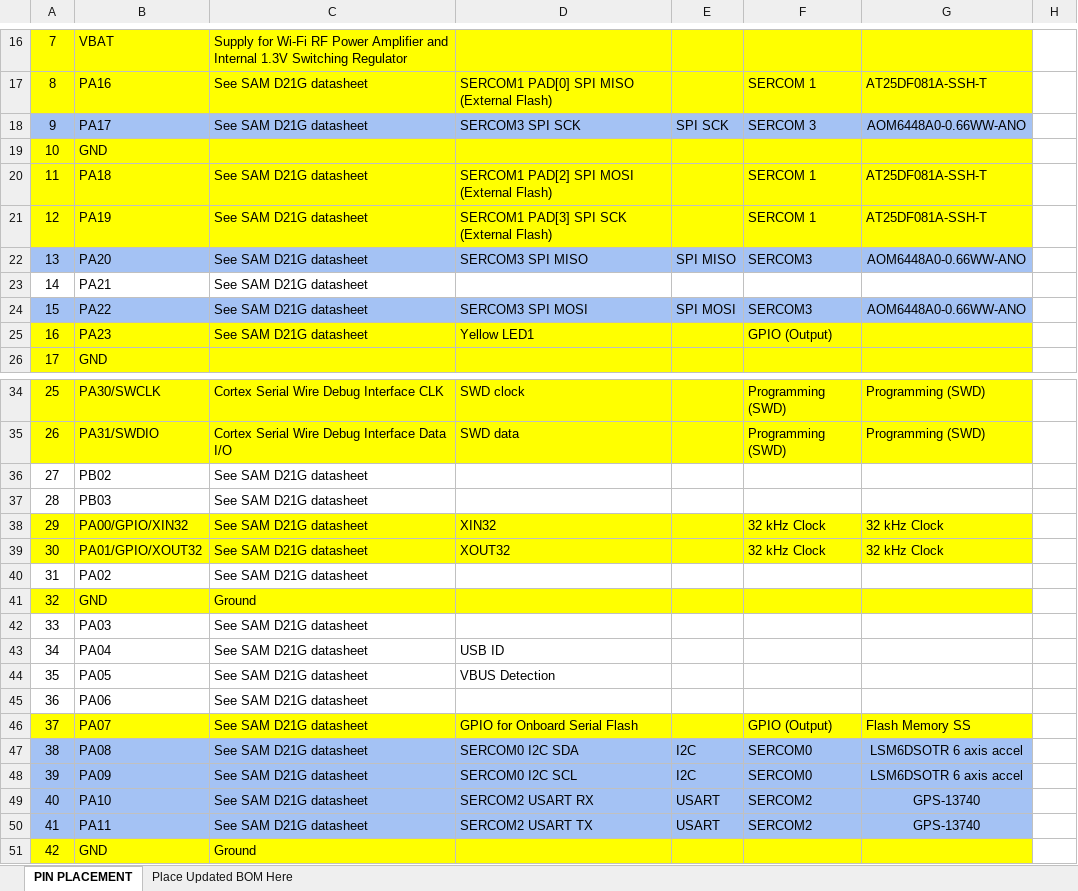
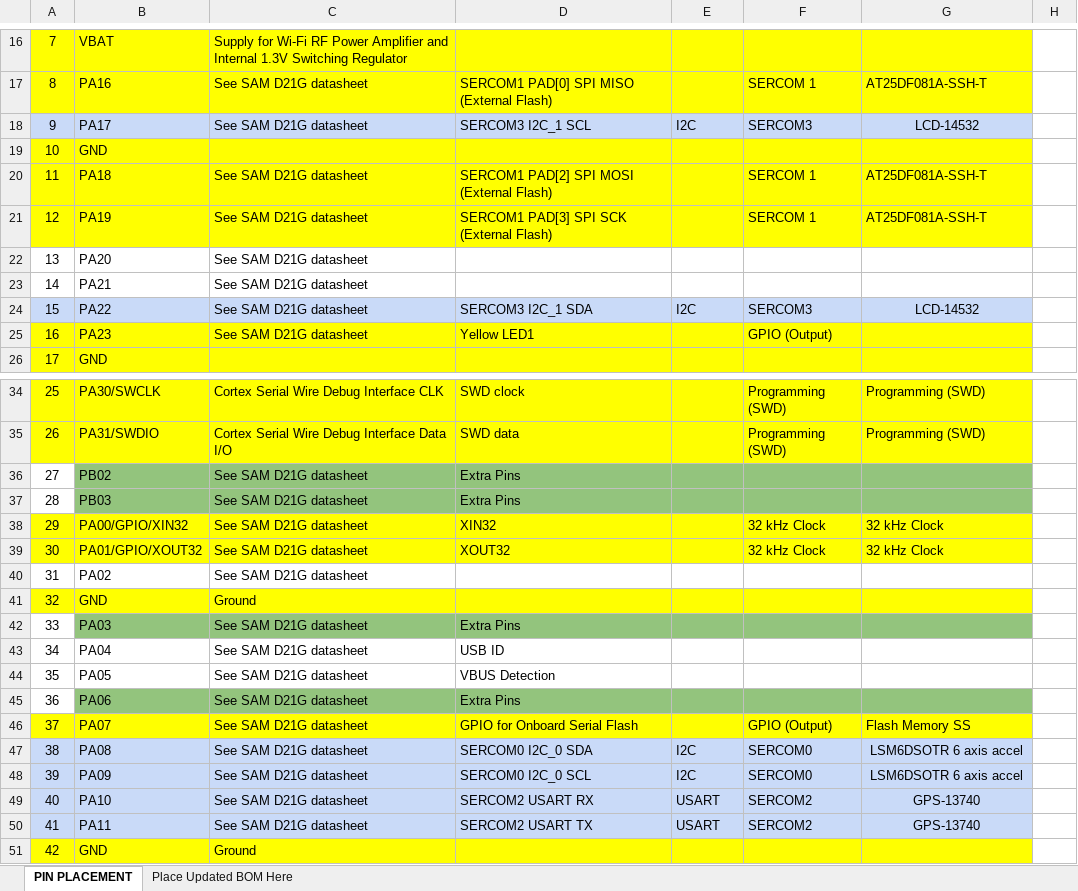
Before and after one commit to derekhanbaliq/IoTracking, an Excel workbook: ESE516_SAMW25_PinAssignments_IoTracking.xlsx, sheet PIN PLACEMENT, drawn as a sheet; only a part is shown, gaps mark what is left out; values as stored, in another font and other column widths than the file's, no borders; charts and pictures not drawn; the diff names each change by its address in the sheet, - before the commit and + after, or states it on an @@ line.

```diff
--- a/ESE516_SAMW25_PinAssignments_IoTracking.xlsx (sheet PIN PLACEMENT)
+++ b/ESE516_SAMW25_PinAssignments_IoTracking.xlsx (sheet PIN PLACEMENT)
-A18:G18 fill: #A4C2F4
+A18:G18 fill: #C9DAF8
-D18: SERCOM3 SPI SCK
+D18: SERCOM3 I2C_1 SCL
-E18: SPI SCK
+E18: I2C
-F18: SERCOM 3
+F18: SERCOM3
-G18: AOM6448A0-0.66WW-ANO
+G18: LCD-14532
-A22:G22 fill: #A4C2F4
+A22:G22 fill: none
-D22: SERCOM3 SPI MISO
+D22: (empty)
-E22: SPI MISO
+E22: (empty)
-F22: SERCOM3
+F22: (empty)
-G22: AOM6448A0-0.66WW-ANO
+G22: (empty)
-A24:G24 fill: #A4C2F4
+A24:G24 fill: #C9DAF8
-D24: SERCOM3 SPI MOSI
+D24: SERCOM3 I2C_1 SDA
-E24: SPI MOSI
+E24: I2C
-G24: AOM6448A0-0.66WW-ANO
+G24: LCD-14532
-B36:G37 fill: none
+B36:G37 fill: #93C47D
-D36:D37: (empty)
+D36:D37: Extra Pins
-B42:G42 fill: none
+B42:G42 fill: #93C47D
-D42: (empty)
+D42: Extra Pins
-B45:G45 fill: none
+B45:G45 fill: #93C47D
-D45: (empty)
+D45: Extra Pins
-A47:G50 fill: #A4C2F4
+A47:G50 fill: #C9DAF8
-D47: SERCOM0 I2C SDA
+D47: SERCOM0 I2C_0 SDA
-D48: SERCOM0 I2C SCL
+D48: SERCOM0 I2C_0 SCL
```
Also changed, not shown: 13 other files.
